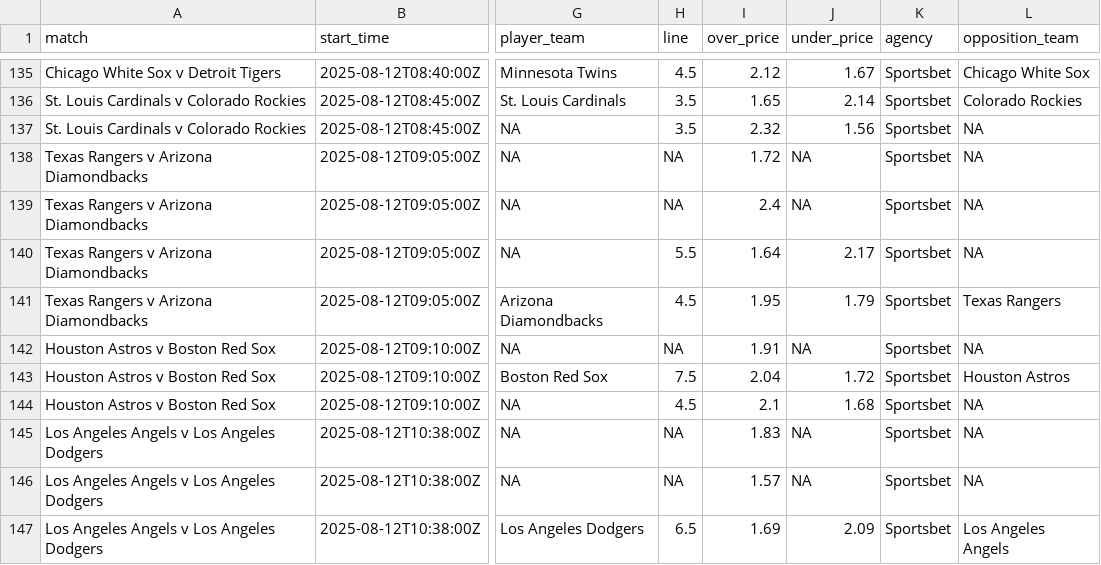
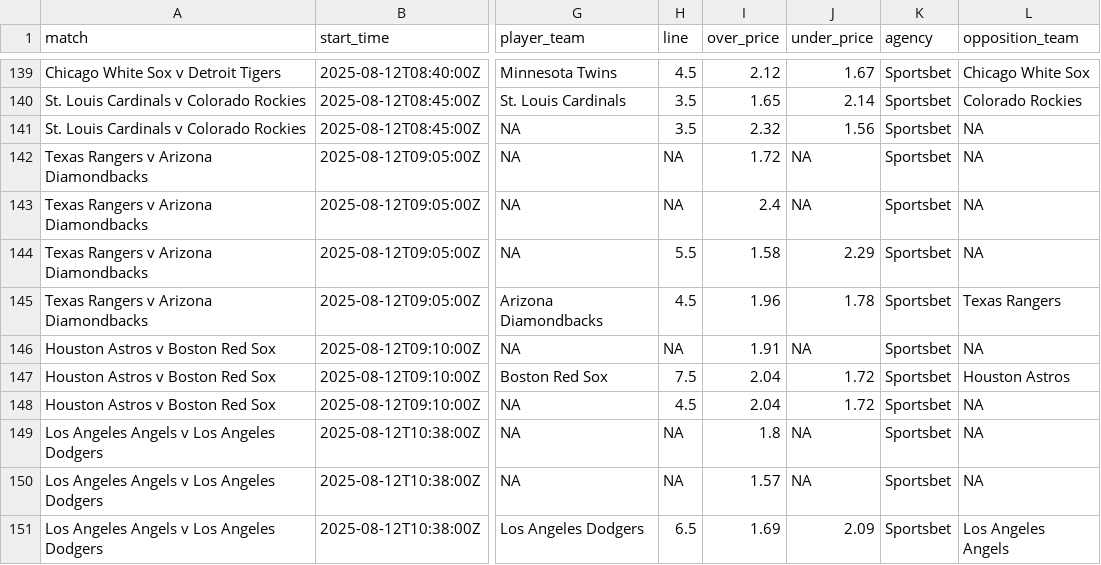
Before and after one commit to jamesbrown1417/MLB, a CSV file: Data/scraped_odds/sportsbet_pitcher_strikeouts.csv, drawn as a sheet; only a part is shown, gaps mark what is left out; addresses are those after the commit; the diff covers the shown part only; the diff names each change by its address in the sheet, - before the commit and + after, or states it on an @@ line.

```diff
--- a/Data/scraped_odds/sportsbet_pitcher_strikeouts.csv
+++ b/Data/scraped_odds/sportsbet_pitcher_strikeouts.csv
-I144 (over_price): 1.64
+I144 (over_price): 1.58
-J144 (under_price): 2.17
+J144 (under_price): 2.29
-I145 (over_price): 1.95
+I145 (over_price): 1.96
-J145 (under_price): 1.79
+J145 (under_price): 1.78
-I148 (over_price): 2.1
+I148 (over_price): 2.04
-J148 (under_price): 1.68
+J148 (under_price): 1.72
-I149 (over_price): 1.83
+I149 (over_price): 1.8
```
Also changed, not shown: 5 added rows and 64 edited cells elsewhere in this file, Data/scraped_odds/bet365_hits.csv, Data/scraped_odds/bet365_runs.csv, 51 other files.
